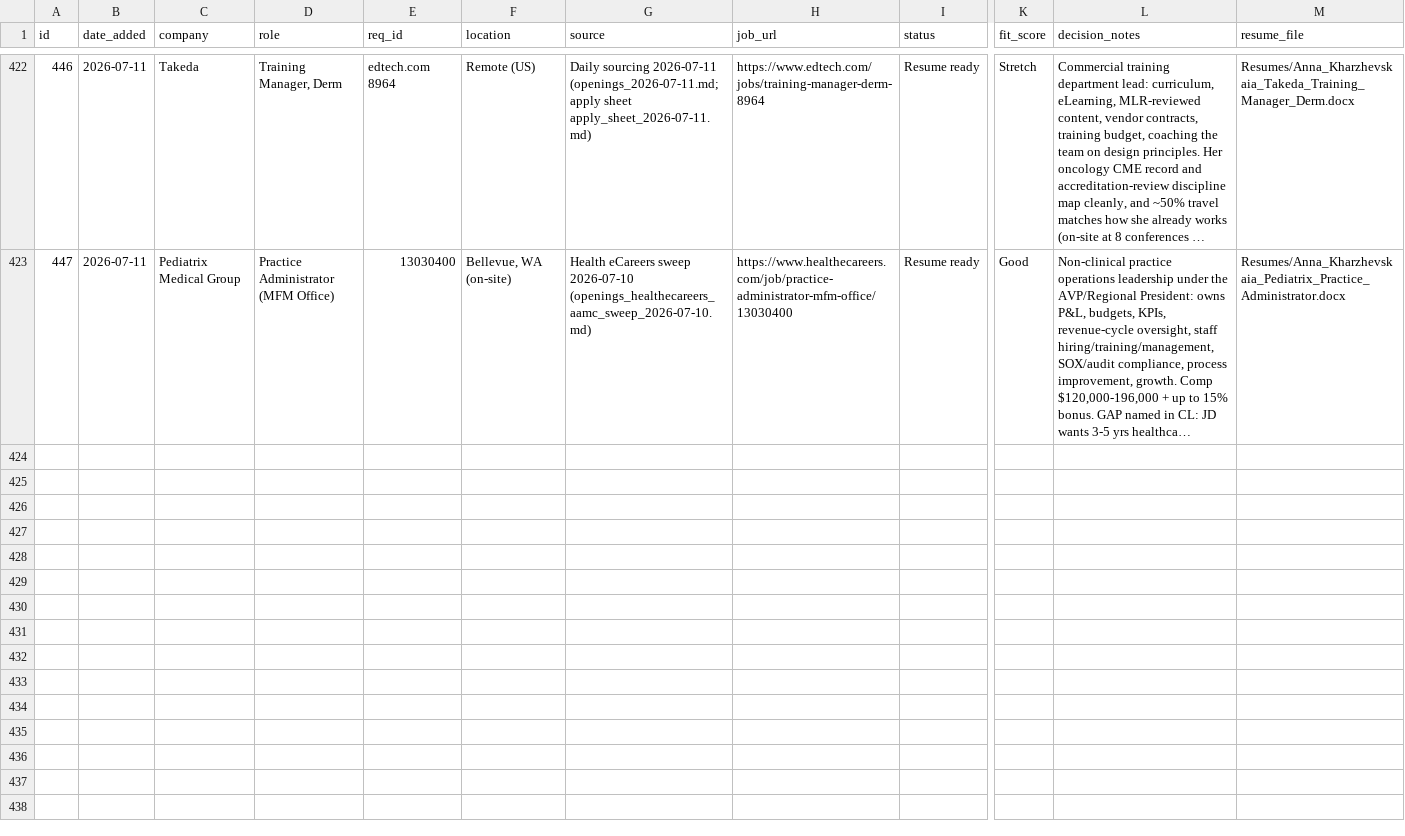
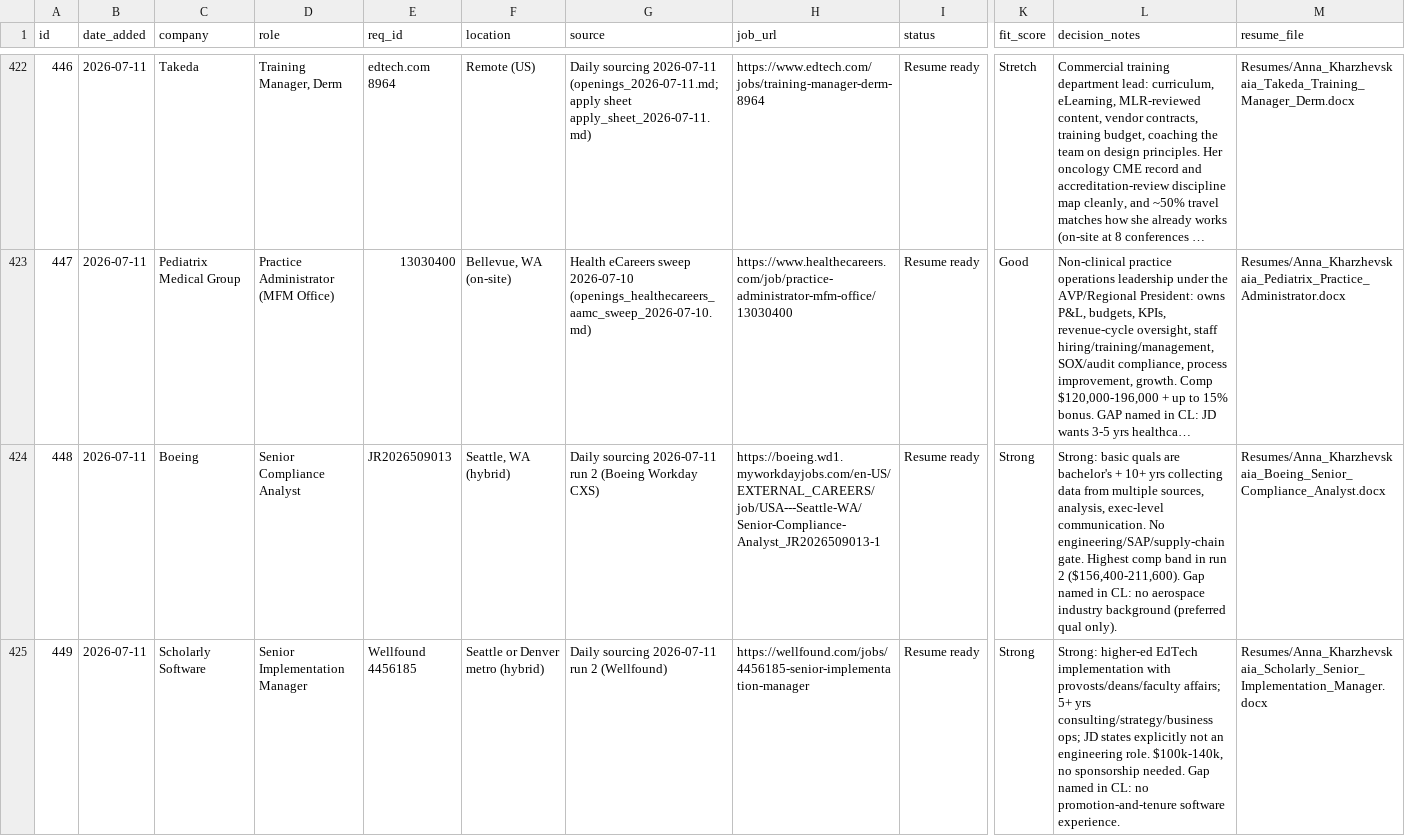
Before and after one commit to undrsky/t32tfoes3m, a CSV file: applications_tracker.csv, drawn as a sheet; only a part is shown, gaps mark what is left out; long unchanged cells end in …; rows hold the shown columns only; the diff covers the shown part only; the diff names each change by its address in the sheet, - before the commit and + after, or states it on an @@ line.

Commit message:
Add tracker rows 448-454 (run 2 + run 3 packages, 2026-07-11)

```diff
--- a/applications_tracker.csv
+++ b/applications_tracker.csv
+row 424: 448 | 2026-07-11 | Boeing | Senior Compliance Analyst | JR2026509013 | Seattle, WA (hybrid) | Daily sourcing 2026-07-11 run 2 (Boeing Workday CXS) | https://boeing.wd1.myworkdayjobs.com/en-US/EXTERNAL_CAREERS/job/USA---Seattle-WA/Senior-Compliance-Analyst_JR2026509013-1 | Resume ready | Strong | Strong: basic quals are bachelor's + 10+ yrs collecting data from multiple sources, analysis, exec-level communication. No engineering/SAP/supply-chain gate. Highest comp band in run 2 ($156,400-211,600). Gap named in CL: no aerospace industry background (preferred qual only). | Resumes/Anna_Kharzhevskaia_Boeing_Senior_Compliance_Analyst.docx
+row 425: 449 | 2026-07-11 | Scholarly Software | Senior Implementation Manager | Wellfound 4456185 | Seattle or Denver metro (hybrid) | Daily sourcing 2026-07-11 run 2 (Wellfound) | https://wellfound.com/jobs/4456185-senior-implementation-manager | Resume ready | Strong | Strong: higher-ed EdTech implementation with provosts/deans/faculty affairs; 5+ yrs consulting/strategy/business ops; JD states explicitly not an engineering role. $100k-140k, no sponsorship needed. Gap named in CL: no promotion-and-tenure software experience. | Resumes/Anna_Kharzhevskaia_Scholarly_Senior_Implementation_Manager.docx
```
Also changed, not shown: 5 added rows elsewhere in this file.
